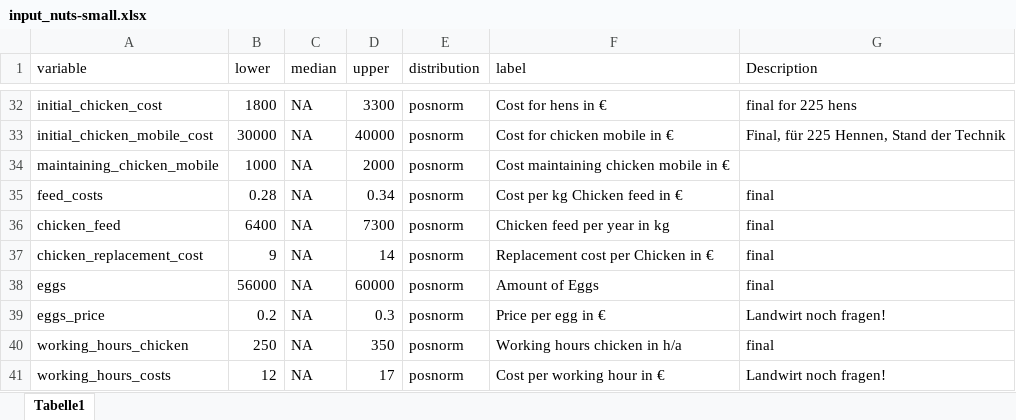
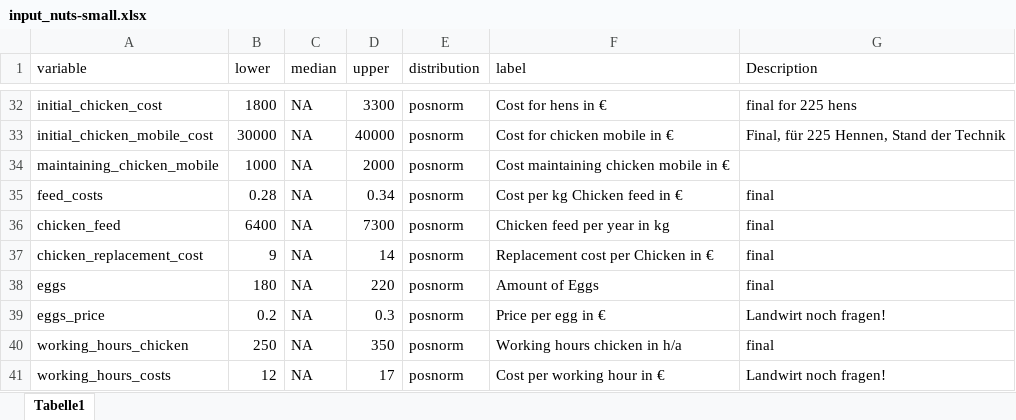
Before and after one commit to FreKuhl/Nuts_and_chicken, an Excel workbook: input_nuts-small.xlsx, sheet Tabelle1, drawn as a sheet; only a part is shown, gaps mark what is left out; values as stored, in another font and other column widths than the file's, no borders; the diff names each change by its address in the sheet, - before the commit and + after, or states it on an @@ line.

Commit message:
Vector instead of values

```diff
--- a/input_nuts-small.xlsx (sheet Tabelle1)
+++ b/input_nuts-small.xlsx (sheet Tabelle1)
-B38 (lower): 56000
+B38 (lower): 180
-D38 (upper): 60000
+D38 (upper): 220
```
Also changed, not shown: 2 other files.
